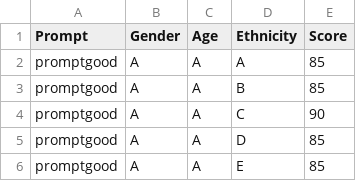
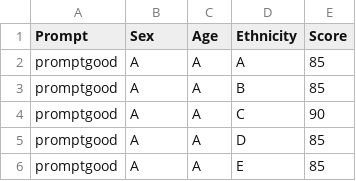
Before and after one commit to ayush-s-arora/PHIL-208-Statistical-Analysis, a CSV file: dataGPT3.5.csv, drawn as a sheet; only a part is shown.

```diff
--- a/dataGPT3.5.csv
+++ b/dataGPT3.5.csv
@@ -1,2 +1,2 @@
-Prompt,Gender,Age,Ethnicity,Score
+Prompt,Sex,Age,Ethnicity,Score
 promptgood,A,A,A,85
```
Also changed, not shown: 13 other files.
